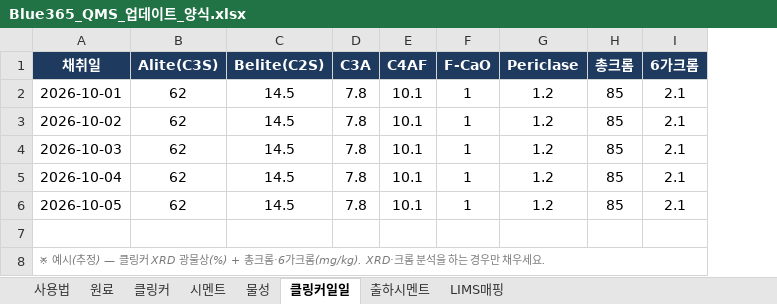
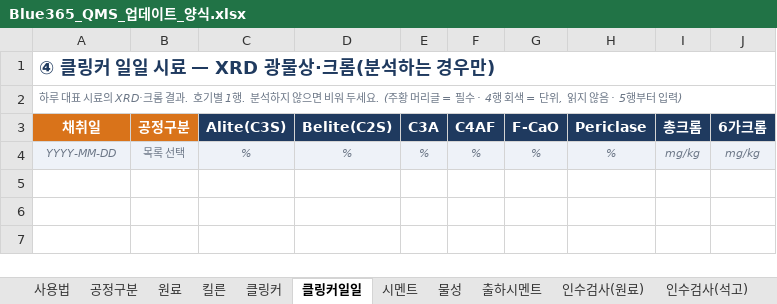
Before and after one commit to SPC-Blue365/Blue365, an Excel workbook: docs/Blue365_QMS_업데이트_양식.xlsx, sheet 클링커일일, drawn as a sheet; values as stored, in another font and other column widths than the file's, no borders; removed rows and columns are numbered as before the commit, all else as after; the diff names each change by its address in the sheet, - before the commit and + after, or states it on an @@ line.

```diff
--- a/docs/Blue365_QMS_업데이트_양식.xlsx (sheet 클링커일일)
+++ b/docs/Blue365_QMS_업데이트_양식.xlsx (sheet 클링커일일)
-sheet tab: LIMS매핑
+sheet tab: 공정구분
+sheet tab: 킬른
+sheet tab: 인수검사(원료)
+sheet tab: 인수검사(석고)
@@ sheet tab order changed: 사용법 | 공정구분 | 원료 | 킬른 | 클링커 | 클링커일일 | 시멘트 | 물성 | 출하시멘트 | 인수검사(원료) | 인수검사(석고) @@
+column B (공정구분), row 4: 목록 선택
+row 1: ④ 클링커 일일 시료 — XRD 광물상·크롬(분석하는 경우만)
+row 2: 하루 대표 시료의 XRD·크롬 결과. 호기별 1행. 분석하지 않으면 비워 두세요. (주황 머리글 = 필수 · 4행 회색 = 단위, 읽지 않음 · 5행부터 입력)
-A3 fill: #1F3A5F
+A3 fill: #D9731A
-row 2: 2026-10-01 | 62 | 14.5 | 7.8 | 10.1 | 1 | 1.2 | 85 | 2.1
-row 3: 2026-10-02 | 62 | 14.5 | 7.8 | 10.1 | 1 | 1.2 | 85 | 2.1
-row 4: 2026-10-03 | 62 | 14.5 | 7.8 | 10.1 | 1 | 1.2 | 85 | 2.1
-row 5: 2026-10-04 | 62 | 14.5 | 7.8 | 10.1 | 1 | 1.2 | 85 | 2.1
-row 6: 2026-10-05 | 62 | 14.5 | 7.8 | 10.1 | 1 | 1.2 | 85 | 2.1
-row 4: (empty)
+row 4: YYYY-MM-DD | 목록 선택 | % | % | % | % | % | % | mg/kg | mg/kg
-A4 fill: none
+A4 fill: #EEF2F8
-C4:J4 fill: none
+C4:J4 fill: #EEF2F8
-row 8: ※ 예시(추정) — 클링커 XRD 광물상(%) + 총크롬·6가크롬(mg/kg). XRD·크롬 분석을 하는 경우만 채우세요.
```
Also changed, not shown: sheet 출하시멘트, sheet 물성, sheet 시멘트, sheet 클링커, sheet 원료, sheet 사용법, other sheet tabs, docs/LIMS_공정별_열매칭표.xlsx, 19 other files.
